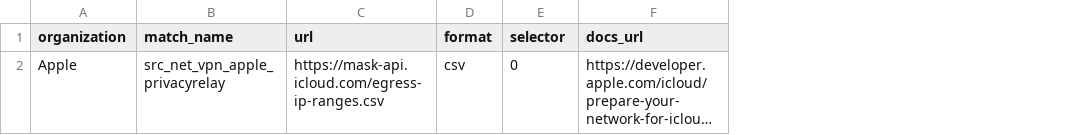
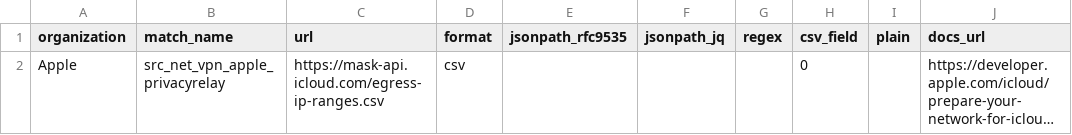
Before and after one commit to Kevin-Prichard/open-bot-list, a CSV file: matches/ip_net/vpn.csv, drawn as a sheet; long unchanged cells end in …; addresses are those after the commit; the diff names each change by its address in the sheet, - before the commit and + after, or states it on an @@ line.

```diff
--- a/matches/ip_net/vpn.csv
+++ b/matches/ip_net/vpn.csv
+column E (jsonpath_rfc9535), empty
+column F (jsonpath_jq), empty
+column G (regex), empty
+column I (plain), empty
-H1: selector
+H1: csv_field
```
Also changed, not shown: matches/ip_net/ai.csv, matches/ip_net/cdn.csv, 5 other files.
